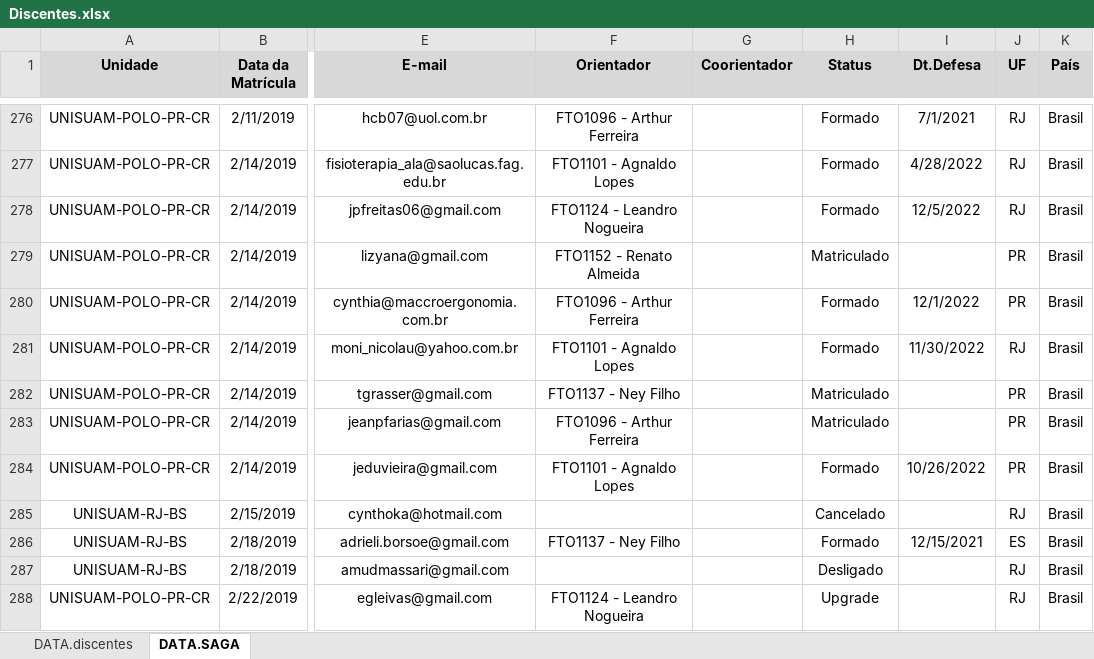
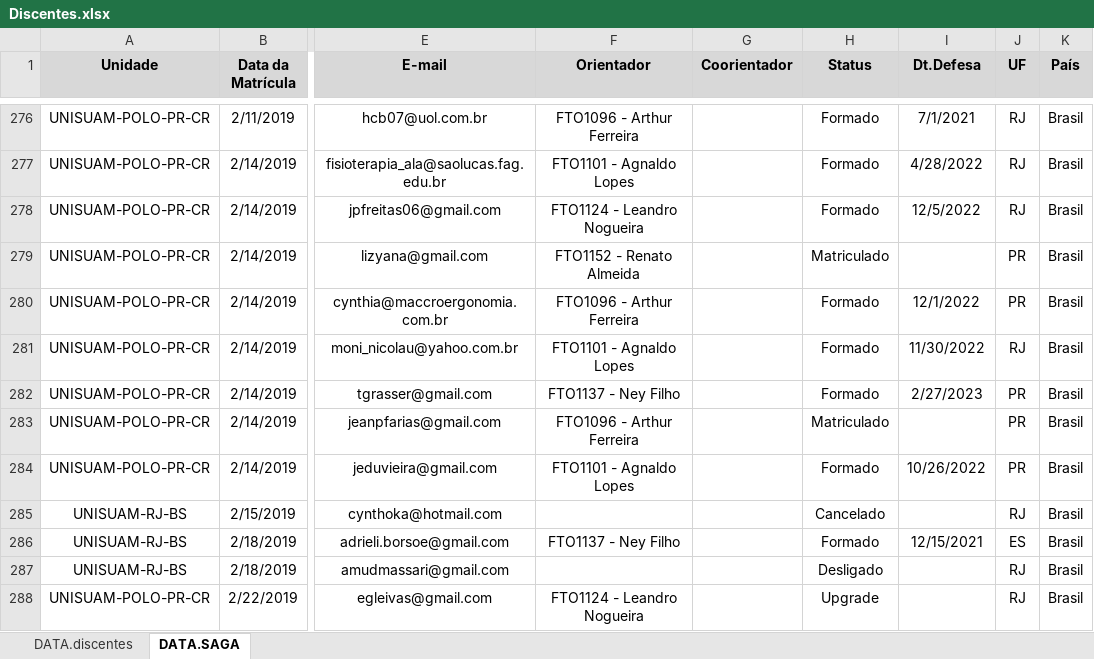
Before and after one commit to ppgcr-unisuam/observatoriocr, an Excel workbook: PPG/Discentes.xlsx, sheet DATA.SAGA, drawn as a sheet; only a part is shown, gaps mark what is left out; values as stored, in another font and other column widths than the file's, no borders; the diff names each change by its address in the sheet, - before the commit and + after, or states it on an @@ line.

```diff
--- a/PPG/Discentes.xlsx (sheet DATA.SAGA)
+++ b/PPG/Discentes.xlsx (sheet DATA.SAGA)
-H282 (Status): Matriculado
+H282 (Status): Formado
-I282 (Dt.Defesa): (empty)
+I282 (Dt.Defesa): 2/27/2023
```
Also changed, not shown: sheet DATA.discentes, docs/PPG/Discentes.xlsx, 28 other files.
